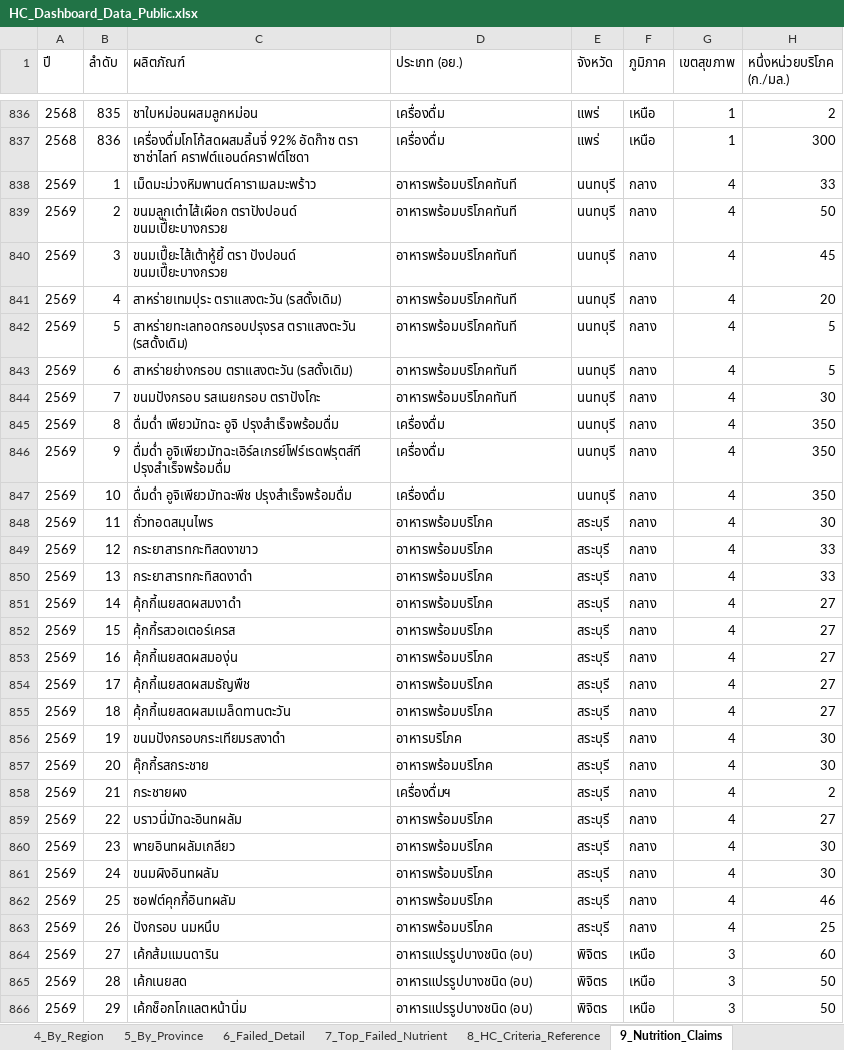
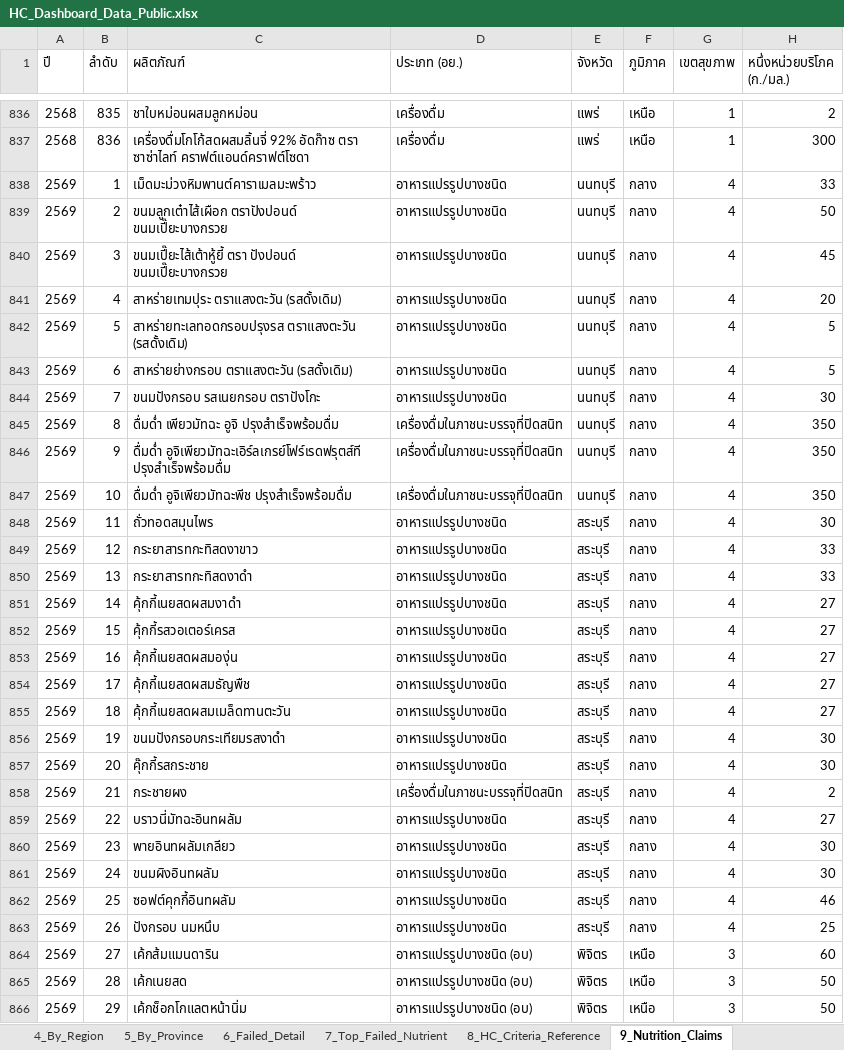
Before and after one commit to nakittle/HC-dashboard, an Excel workbook: HC_Dashboard_Data_Public.xlsx, sheet 9_Nutrition_Claims, drawn as a sheet; only a part is shown, gaps mark what is left out; values as stored, in another font and other column widths than the file's, no borders; the diff covers the shown part only; the diff names each change by its address in the sheet, - before the commit and + after, or states it on an @@ line.

```diff
--- a/HC_Dashboard_Data_Public.xlsx (sheet 9_Nutrition_Claims)
+++ b/HC_Dashboard_Data_Public.xlsx (sheet 9_Nutrition_Claims)
-D838:D844 (ประเภท (อย.)): อาหารพร้อมบริโภคทันที
+D838:D844 (ประเภท (อย.)): อาหารแปรรูปบางชนิด
-D845:D847 (ประเภท (อย.)): เครื่องดื่ม
+D845:D847 (ประเภท (อย.)): เครื่องดื่มในภาชนะบรรจุที่ปิดสนิท
-D848:D855 (ประเภท (อย.)): อาหารพร้อมบริโภค
+D848:D855 (ประเภท (อย.)): อาหารแปรรูปบางชนิด
-D856 (ประเภท (อย.)): อาหารบริโภค
+D856 (ประเภท (อย.)): อาหารแปรรูปบางชนิด
-D857 (ประเภท (อย.)): อาหารพร้อมบริโภค
+D857 (ประเภท (อย.)): อาหารแปรรูปบางชนิด
-D858 (ประเภท (อย.)): เครื่องดื่มฯ
+D858 (ประเภท (อย.)): เครื่องดื่มในภาชนะบรรจุที่ปิดสนิท
-D859:D863 (ประเภท (อย.)): อาหารพร้อมบริโภค
+D859:D863 (ประเภท (อย.)): อาหารแปรรูปบางชนิด
```
Also changed, not shown: 212 edited cells elsewhere in this sheet, sheet 1_Data.
